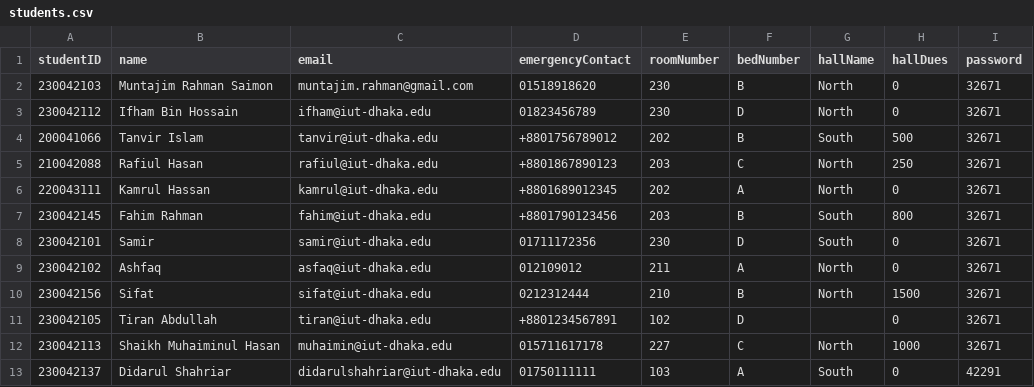
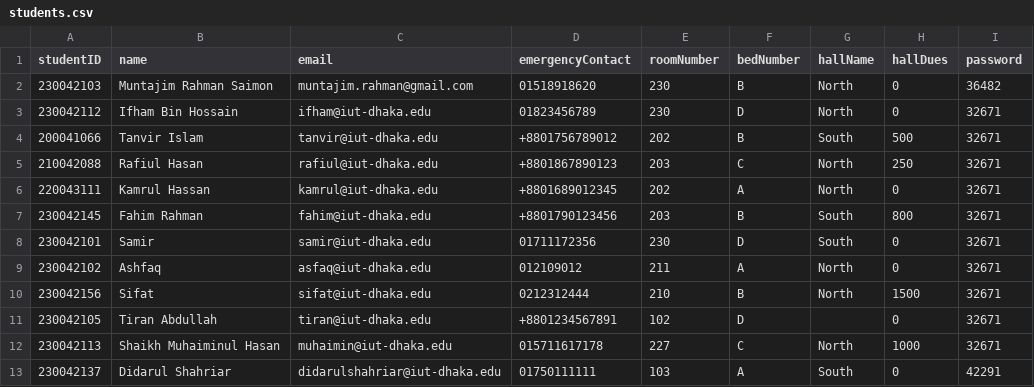
Before and after one commit to didarulshahriar37/HallVerse, a CSV file: code/data/students.csv, drawn as a sheet.

Commit message:
checked hashing

```diff
--- a/code/data/students.csv
+++ b/code/data/students.csv
@@ -1,3 +1,3 @@
 studentID,name,email,emergencyContact,roomNumber,bedNumber,hallName,hallDues,password
-230042103,Muntajim Rahman Saimon,muntajim.rahman@gmail.com,01518918620,230,B,North,0,32671
+230042103,Muntajim Rahman Saimon,muntajim.rahman@gmail.com,01518918620,230,B,North,0,36482
 230042112,Ifham Bin Hossain,ifham@iut-dhaka.edu,01823456789,230,D,North,0,32671
```
